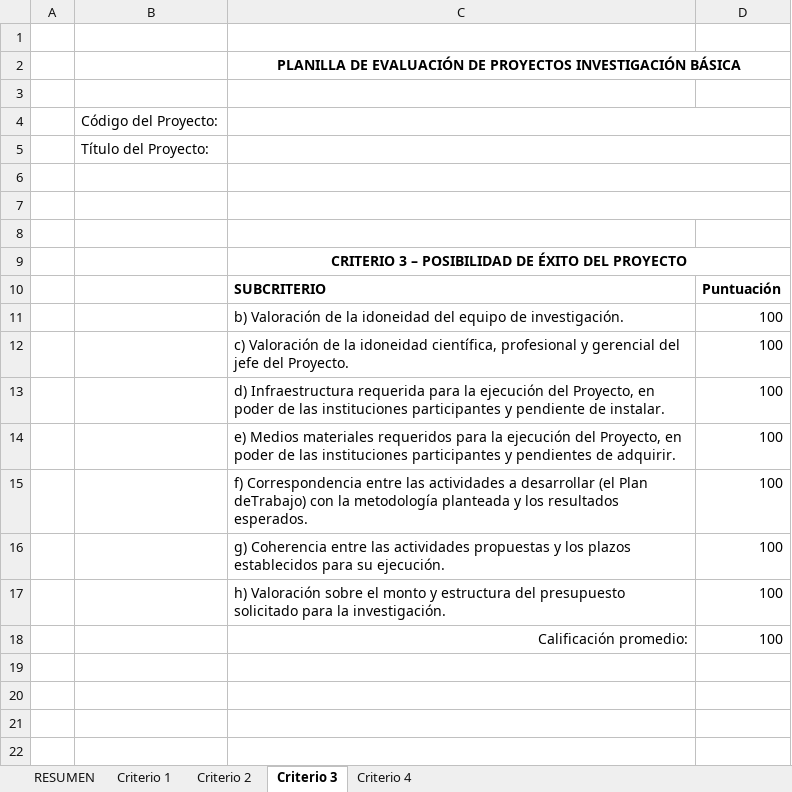
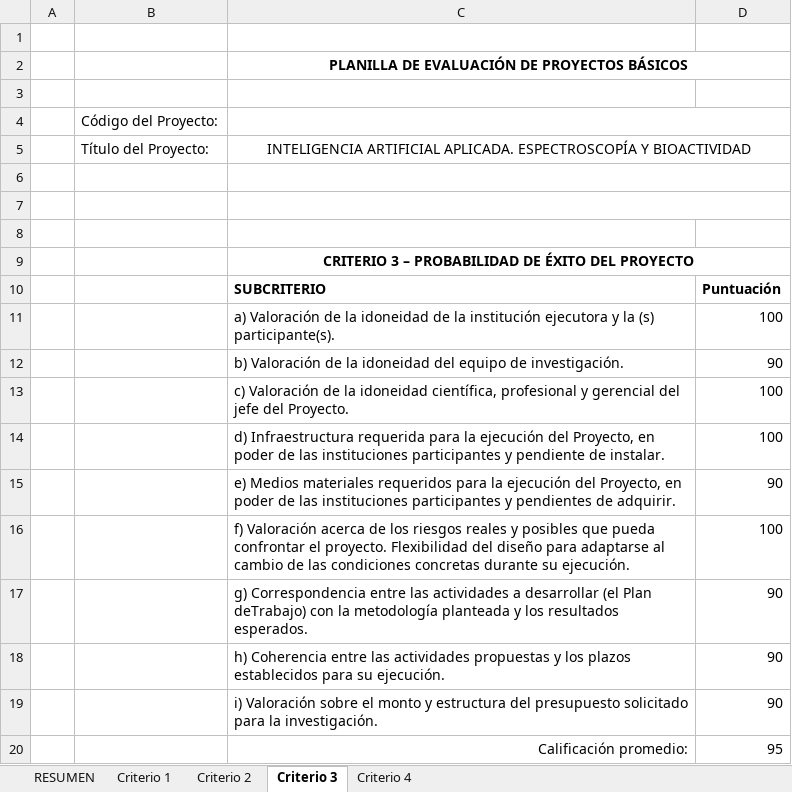
Before and after one commit to matcom/pncti, an Excel workbook: data/programs/piuh/docs/Anexo4.xlsx, sheet Criterio 3, drawn as a sheet; values as stored, in another font and other column widths than the file's, no borders; removed rows and columns are numbered as before the commit, all else as after; the diff names each change by its address in the sheet, - before the commit and + after, or states it on an @@ line.

```diff
--- a/data/programs/piuh/docs/Anexo4.xlsx (sheet Criterio 3)
+++ b/data/programs/piuh/docs/Anexo4.xlsx (sheet Criterio 3)
-C2: …DE PROYECTOS INVESTIGACIÓN BÁSICA
+C2: …DE PROYECTOS BÁSICOS
-C5: (empty)
+C5: INTELIGENCIA ARTIFICIAL APLICADA. ESPECTROSCOPÍA Y BIOACTIVIDAD
-C9: …3 – POSIBILIDAD DE ÉXITO…
+C9: …3 – PROBABILIDAD DE ÉXITO…
-C11: b) Valoración de la idoneidad del equipo de investigación.
+C11: a) Valoración de la idoneidad de la institución ejecutora y la (s) participante(s).
+row 12:  |  | b) Valoración de la idoneidad del equipo de investigación. | 90
-D15: 100
+D15: 90
-row 15:  |  | f) Correspondencia entre las actividades a desarrollar (el Plan deTrabajo) con la metodología planteada y los resultados esperados. | 100
-row 16:  |  | g) Coherencia entre las actividades propuestas y los plazos establecidos para su ejecución. | 100
-C16: h) Valoración sobre el monto y estructura del presupuesto solicitado para la investigación.
+C16: f) Valoración acerca de los riesgos reales y posibles que pueda confrontar el proyecto. Flexibilidad del diseño para adaptarse al cambio de las condiciones concretas durante su ejecución.
-row 18:  |  | Calificación promedio: | 100
+row 17:  |  | g) Correspondencia entre las actividades a desarrollar (el Plan deTrabajo) con la metodología planteada y los resultados esperados. | 90
+row 18:  |  | h) Coherencia entre las actividades propuestas y los plazos establecidos para su ejecución. | 90
+row 19:  |  | i) Valoración sobre el monto y estructura del presupuesto solicitado para la investigación. | 90
+row 20:  |  | Calificación promedio: | 95
```
Also changed, not shown: sheet Criterio 1, sheet Criterio 2, sheet Criterio 4, sheet RESUMEN.
